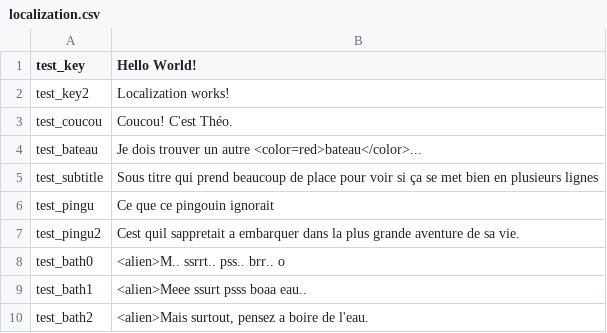
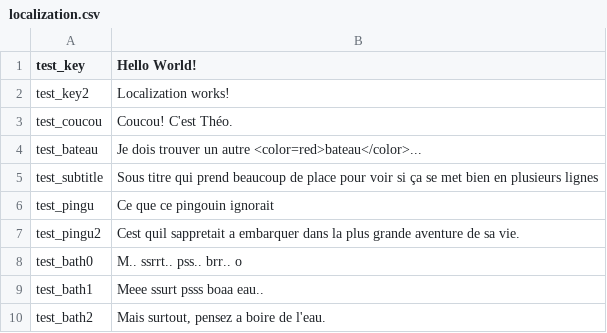
Before and after one commit to Theomn/Archipel, a CSV file: Assets/StreamingAssets/localization.csv, drawn as a sheet.

Commit message:
Vision alien

```diff
--- a/Assets/StreamingAssets/localization.csv
+++ b/Assets/StreamingAssets/localization.csv
@@ -7,4 +7,4 @@ test_pingu;Ce que ce pingouin ignorait
 test_pingu2;Cest quil sappretait a embarquer dans la plus grande aventure de sa vie.
-test_bath0;<alien>M.. ssrrt.. pss.. brr.. o
-test_bath1;<alien>Meee ssurt psss boaa eau..
-test_bath2;<alien>Mais surtout, pensez a boire de l'eau.
+test_bath0;M.. ssrrt.. pss.. brr.. o
+test_bath1;Meee ssurt psss boaa eau..
+test_bath2;Mais surtout, pensez a boire de l'eau.
```
Also changed, not shown: 9 other files.
